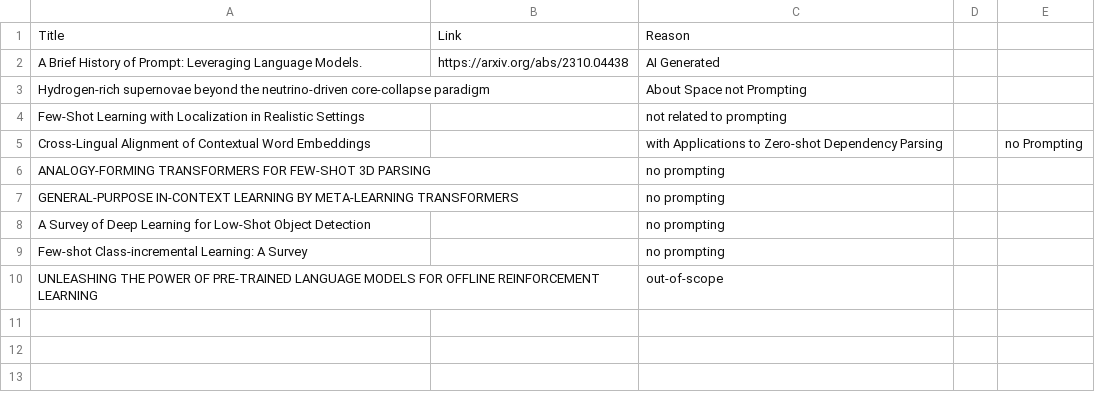
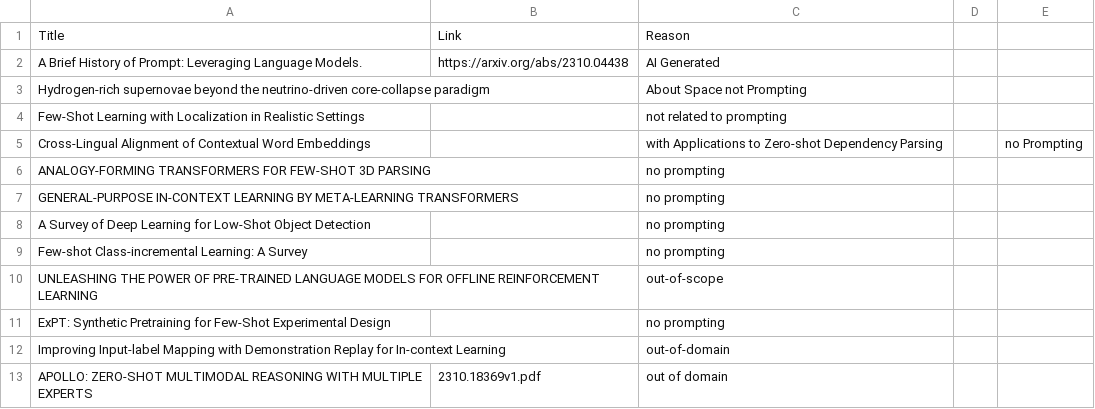
Before and after one commit to trigaten/The_Prompt_Report, a CSV file: data/blacklist.csv, drawn as a sheet; the diff names each change by its address in the sheet, - before the commit and + after, or states it on an @@ line.

Commit message:
Update blacklist.csv

```diff
--- a/data/blacklist.csv
+++ b/data/blacklist.csv
+row 11: ExPT: Synthetic Pretraining for Few-Shot Experimental Design |  | no prompting
+row 12: Improving Input-label Mapping with Demonstration Replay for In-context Learning |  | out-of-domain
+row 13: APOLLO: ZERO-SHOT MULTIMODAL REASONING WITH MULTIPLE EXPERTS | 2310.18369v1.pdf | out of domain
```
